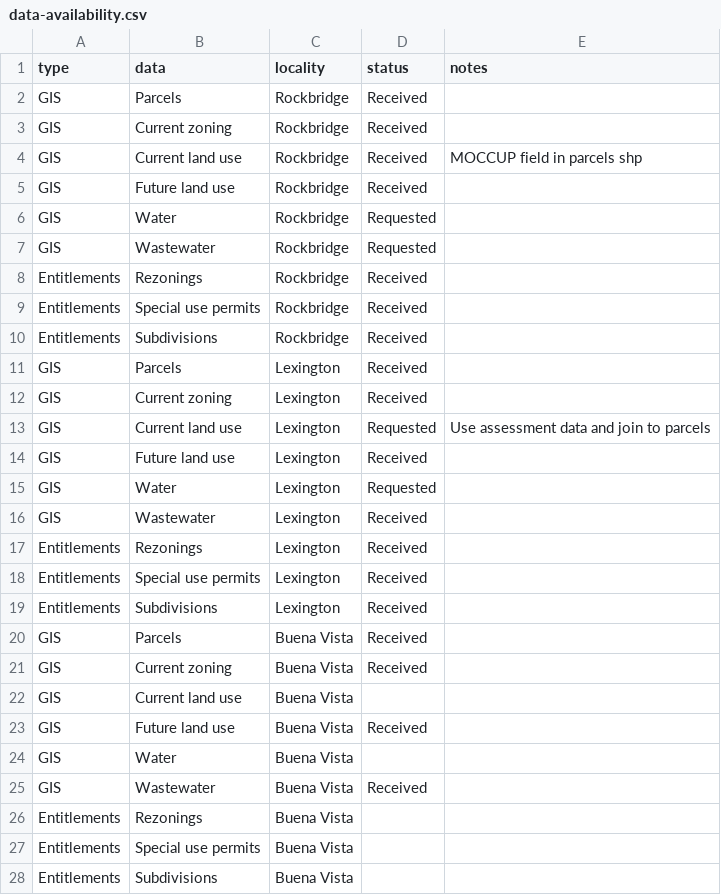
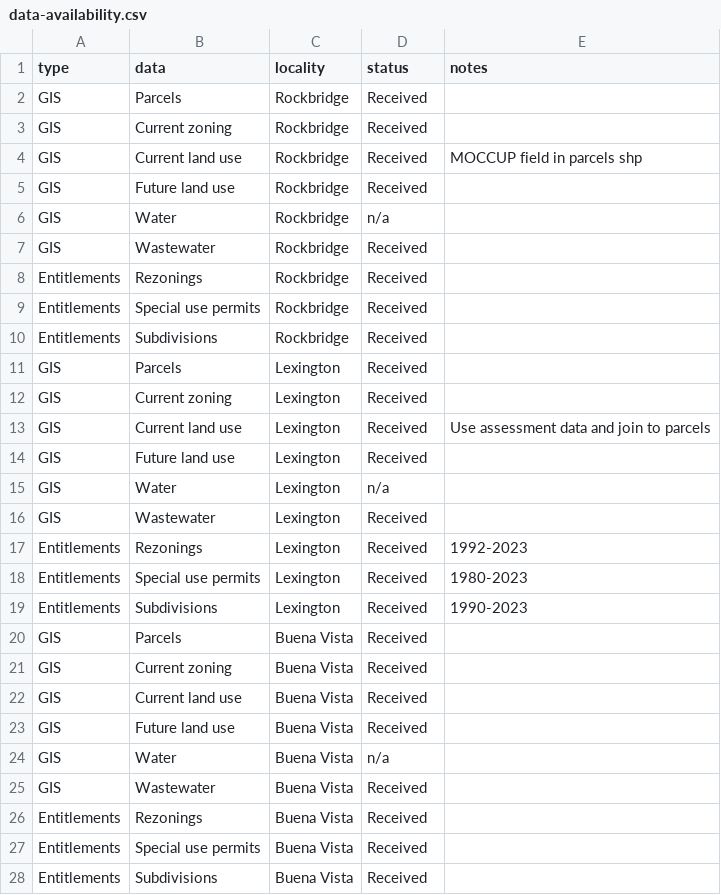
Before and after one commit to housingforwardva/rockbridge-zoning, a CSV file: data/data-availability.csv, drawn as a sheet.

Commit message:
draft out data collection

```diff
--- a/data/data-availability.csv
+++ b/data/data-availability.csv
@@ -5,4 +5,4 @@ GIS,Current land use,Rockbridge,Received,MOCCUP field in parcels shp
 GIS,Future land use,Rockbridge,"Received	",
-GIS,Water,Rockbridge,"Requested	",
-GIS,Wastewater,Rockbridge,"Requested	",
+GIS,Water,Rockbridge,n/a,
+GIS,Wastewater,Rockbridge,Received,
 Entitlements,Rezonings,Rockbridge,"Received	",
@@ -12,17 +12,17 @@ GIS,Parcels,Lexington,"Received	",
 GIS,Current zoning,Lexington,"Received	",
-GIS,Current land use,Lexington,Requested,Use assessment data and join to parcels
+GIS,Current land use,Lexington,Received,Use assessment data and join to parcels
 GIS,Future land use,Lexington,"Received	",
-GIS,Water,Lexington,"Requested	",
+GIS,Water,Lexington,n/a,
 GIS,Wastewater,Lexington,"Received	",
-Entitlements,Rezonings,"Lexington		","Received	",
-Entitlements,Special use permits,"Lexington		","Received	",
-Entitlements,Subdivisions,"Lexington		","Received	",
+Entitlements,Rezonings,"Lexington		","Received	",1992-2023
+Entitlements,Special use permits,"Lexington		","Received	",1980-2023
+Entitlements,Subdivisions,"Lexington		","Received	",1990-2023
 GIS,Parcels,Buena Vista,"Received	",
 GIS,Current zoning,Buena Vista,"Received	",
-GIS,Current land use,"Buena Vista		",,
+GIS,Current land use,"Buena Vista		",Received,
 GIS,Future land use,Buena Vista,"Received	",
-GIS,Water,"Buena Vista		",,
+GIS,Water,"Buena Vista		",n/a,
 GIS,Wastewater,Buena Vista,"Received	",
-Entitlements,Rezonings,"Buena Vista		",,
-Entitlements,Special use permits,"Buena Vista		",,
-Entitlements,Subdivisions,"Buena Vista		",,
+Entitlements,Rezonings,"Buena Vista		","Received	",
+Entitlements,Special use permits,"Buena Vista		","Received	",
+Entitlements,Subdivisions,"Buena Vista		","Received	",
```
Also changed, not shown: 2 other files.
